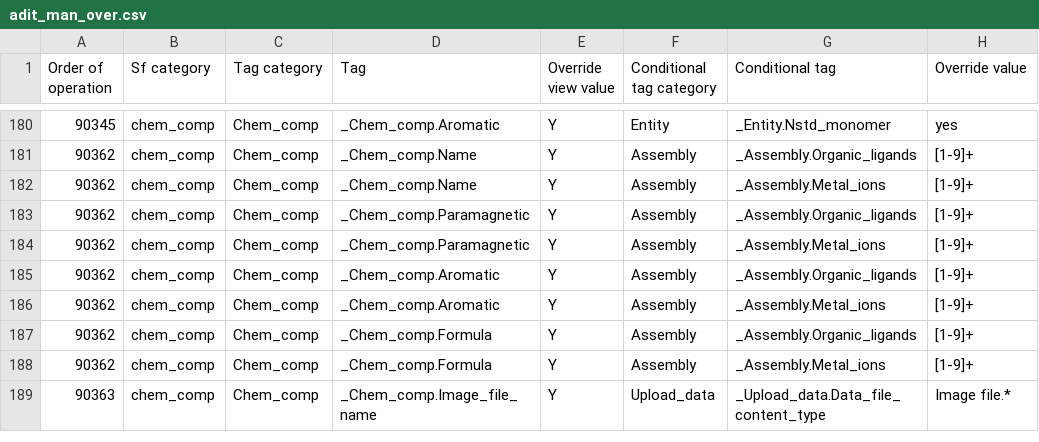
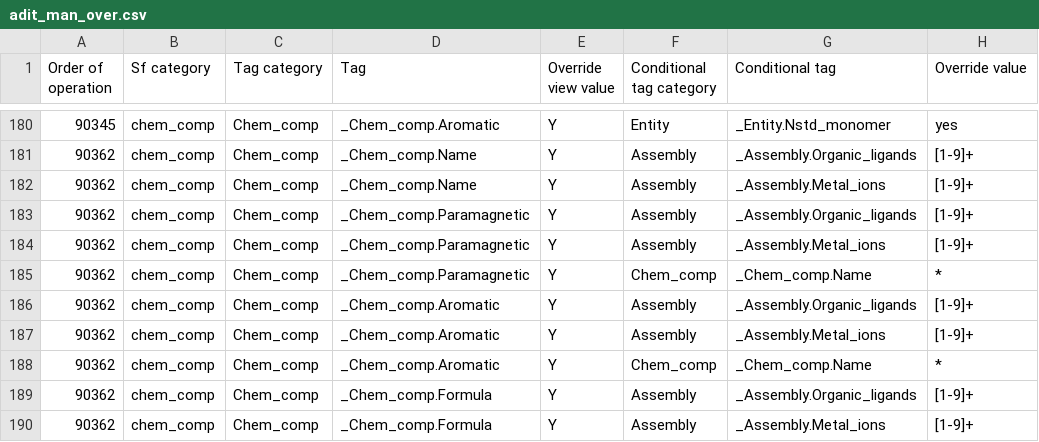
Before and after one commit to bmrb-io/nmr-star-dictionary, a CSV file: NMR-STAR/internal_106_source/adit_man_over.csv, drawn as a sheet; only a part is shown, gaps mark what is left out; the shorter side is filled out with more unchanged rows; the diff names each change by its address in the sheet, - before the commit and + after, or states it on an @@ line.

```diff
--- a/NMR-STAR/internal_106_source/adit_man_over.csv
+++ b/NMR-STAR/internal_106_source/adit_man_over.csv
+row 185: 90362 | chem_comp | Chem_comp | _Chem_comp.Paramagnetic | Y | Chem_comp | _Chem_comp.Name | *
+row 188: 90362 | chem_comp | Chem_comp | _Chem_comp.Aromatic | Y | Chem_comp | _Chem_comp.Name | *
```
Also changed, not shown: NMR-STAR/internal_106_distribution/adit_man_over.csv.
